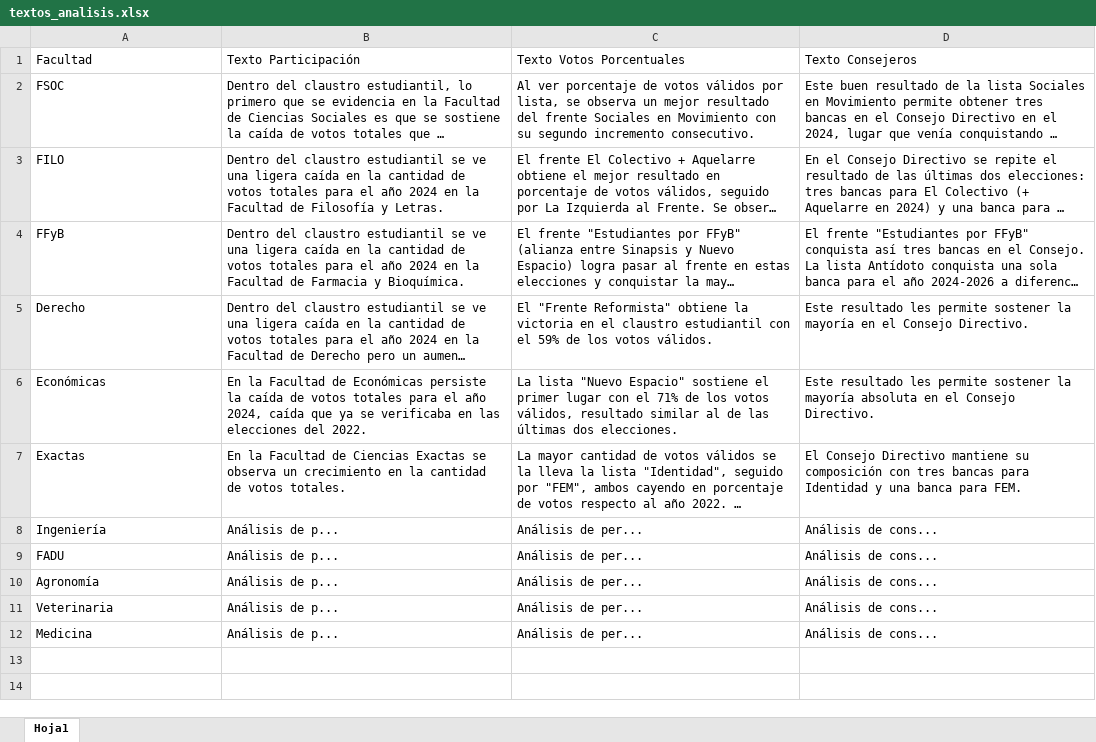
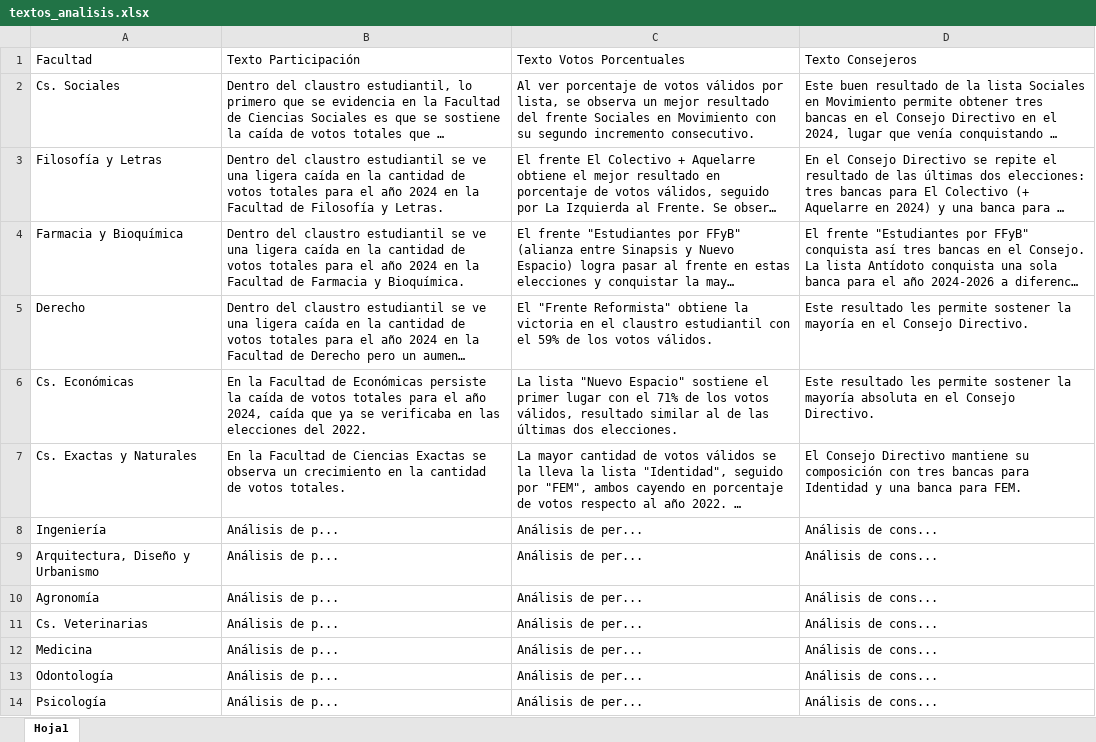
Before and after one commit to bustosthl/uba_electoral, an Excel workbook: textos_analisis.xlsx, sheet Hoja1, drawn as a sheet; long unchanged cells end in …; values as stored, in another font and other column widths than the file's, no borders; the diff names each change by its address in the sheet, - before the commit and + after, or states it on an @@ line.

```diff
--- a/textos_analisis.xlsx (sheet Hoja1)
+++ b/textos_analisis.xlsx (sheet Hoja1)
-A2 (Facultad): FSOC
+A2 (Facultad): Cs. Sociales
-A3 (Facultad): FILO
+A3 (Facultad): Filosofía y Letras
-A4 (Facultad): FFyB
+A4 (Facultad): Farmacia y Bioquímica
-A6 (Facultad): Económicas
+A6 (Facultad): Cs. Económicas
-A7 (Facultad): Exactas
+A7 (Facultad): Cs. Exactas y Naturales
-A9 (Facultad): FADU
+A9 (Facultad): Arquitectura, Diseño y Urbanismo
-A11 (Facultad): Veterinaria
+A11 (Facultad): Cs. Veterinarias
+row 13: Odontología | Análisis de p... | Análisis de per... | Análisis de cons...
+row 14: Psicología | Análisis de p... | Análisis de per... | Análisis de cons...
```
Also changed, not shown: uba_cd_estudiantes.xlsx, 1 other file.
